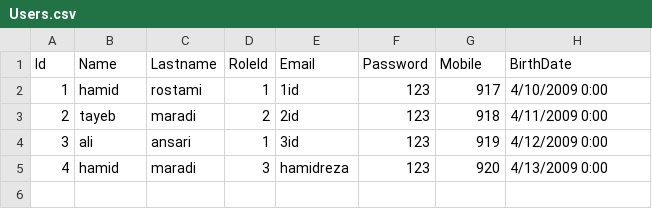
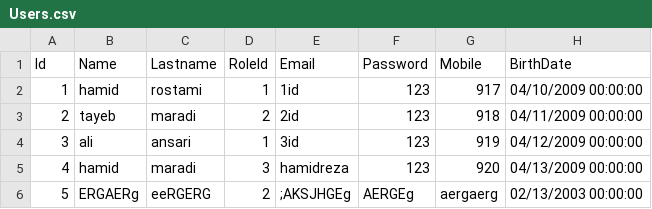
Before and after one commit to hrtm95/MK97_HamidrezaRostaminezhad_HW4, a CSV file: HW4/DataBase/Users.csv, drawn as a sheet; the diff names each change by its address in the sheet, - before the commit and + after, or states it on an @@ line.

```diff
--- a/HW4/DataBase/Users.csv
+++ b/HW4/DataBase/Users.csv
-H2 (BirthDate): 4/10/2009 0:00
+H2 (BirthDate): 04/10/2009 00:00:00
-H3 (BirthDate): 4/11/2009 0:00
+H3 (BirthDate): 04/11/2009 00:00:00
-H4 (BirthDate): 4/12/2009 0:00
+H4 (BirthDate): 04/12/2009 00:00:00
-H5 (BirthDate): 4/13/2009 0:00
+H5 (BirthDate): 04/13/2009 00:00:00
+row 6: 5 | ERGAERg | eeRGERG | 2 | ;AKSJHGEg | AERGEg | aergaerg | 02/13/2003 00:00:00
```
Also changed, not shown: 1 other file.
